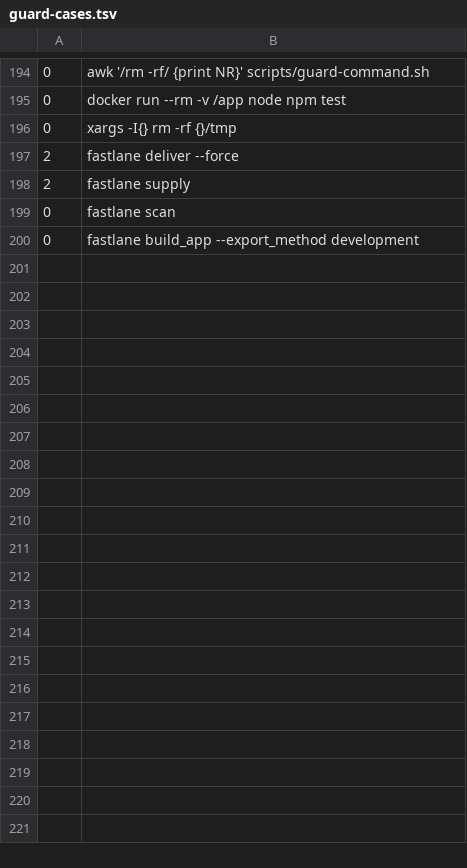
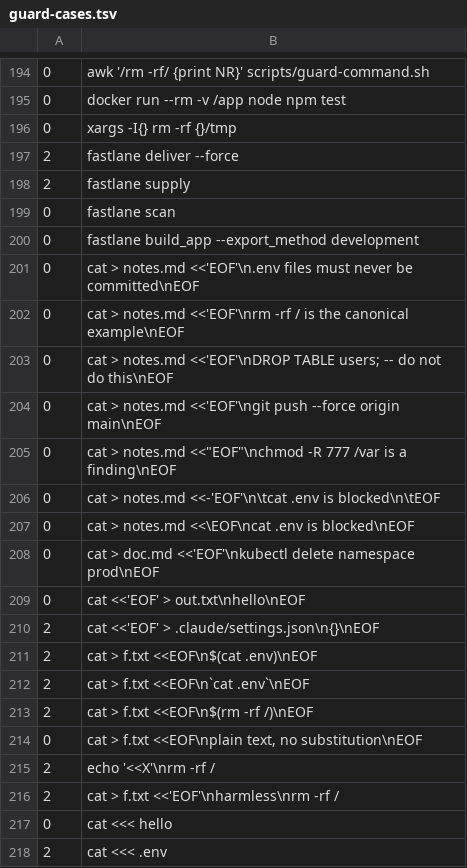
Before and after one commit to ianchan0817/aidlc-template, a TSV file: scripts/guard-cases.tsv, drawn as a sheet; only a part is shown, gaps mark what is left out; the diff names each change by its address in the sheet, - before the commit and + after, or states it on an @@ line.

```diff
--- a/scripts/guard-cases.tsv
+++ b/scripts/guard-cases.tsv
+row 201: 0 | cat > notes.md <<'EOF'\n.env files must never be committed\nEOF
+row 202: 0 | cat > notes.md <<'EOF'\nrm -rf / is the canonical example\nEOF
+row 203: 0 | cat > notes.md <<'EOF'\nDROP TABLE users; -- do not do this\nEOF
+row 204: 0 | cat > notes.md <<'EOF'\ngit push --force origin main\nEOF
+row 205: 0 | cat > notes.md <<"EOF"\nchmod -R 777 /var is a finding\nEOF
+row 206: 0 | cat > notes.md <<-'EOF'\n\tcat .env is blocked\n\tEOF
+row 207: 0 | cat > notes.md <<\EOF\ncat .env is blocked\nEOF
+row 208: 0 | cat > doc.md <<'EOF'\nkubectl delete namespace prod\nEOF
+row 209: 0 | cat <<'EOF' > out.txt\nhello\nEOF
+row 210: 2 | cat <<'EOF' > .claude/settings.json\n{}\nEOF
+row 211: 2 | cat > f.txt <<EOF\n$(cat .env)\nEOF
+row 212: 2 | cat > f.txt <<EOF\n`cat .env`\nEOF
+row 213: 2 | cat > f.txt <<EOF\n$(rm -rf /)\nEOF
+row 214: 0 | cat > f.txt <<EOF\nplain text, no substitution\nEOF
+row 215: 2 | echo '<<X'\nrm -rf /
+row 216: 2 | cat > f.txt <<'EOF'\nharmless\nrm -rf /
+row 217: 0 | cat <<< hello
+row 218: 2 | cat <<< .env
```
Also changed, not shown: 3 other files.
